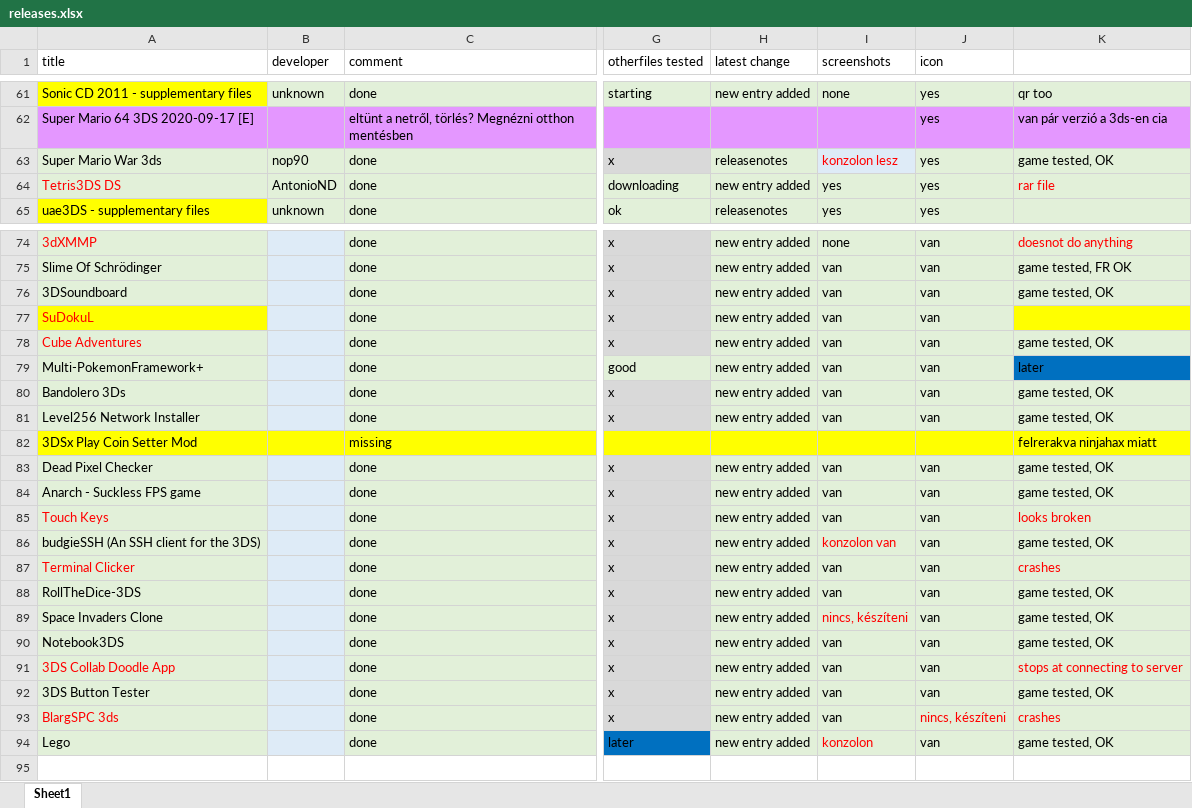
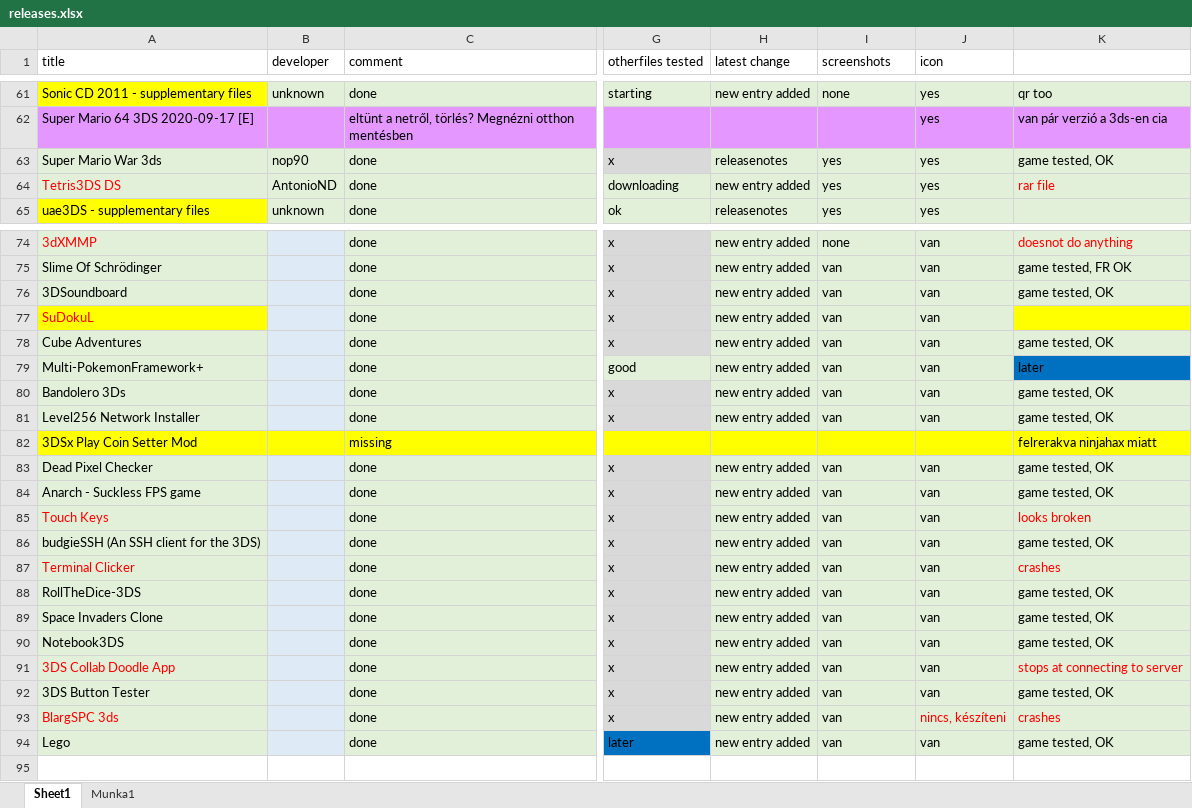
Before and after one commit to vargaviktor/3dsalt, an Excel workbook: releases.xlsx, sheet Sheet1, drawn as a sheet; only a part is shown, gaps mark what is left out; values as stored, in another font and other column widths than the file's, no borders; the diff names each change by its address in the sheet, - before the commit and + after, or states it on an @@ line.

Commit message:
New additions and corrections

```diff
--- a/releases.xlsx (sheet Sheet1)
+++ b/releases.xlsx (sheet Sheet1)
+sheet tab: Munka1
-I63 (screenshots): konzolon lesz
+I63 (screenshots): yes
@@ I63 text colour: #FF0000 → black, fill: #DEEBF7 → #E2F0D9 @@
-A78 text colour: #FF0000
+A78 text colour: black
-I86 (screenshots): konzolon van
+I86 (screenshots): van
-I86 text colour: #FF0000
+I86 text colour: black
-I89 (screenshots): nincs, készíteni
+I89 (screenshots): van
-I89 text colour: #FF0000
+I89 text colour: black
-I94 (screenshots): konzolon
+I94 (screenshots): van
-I94 text colour: #FF0000
+I94 text colour: black
```
